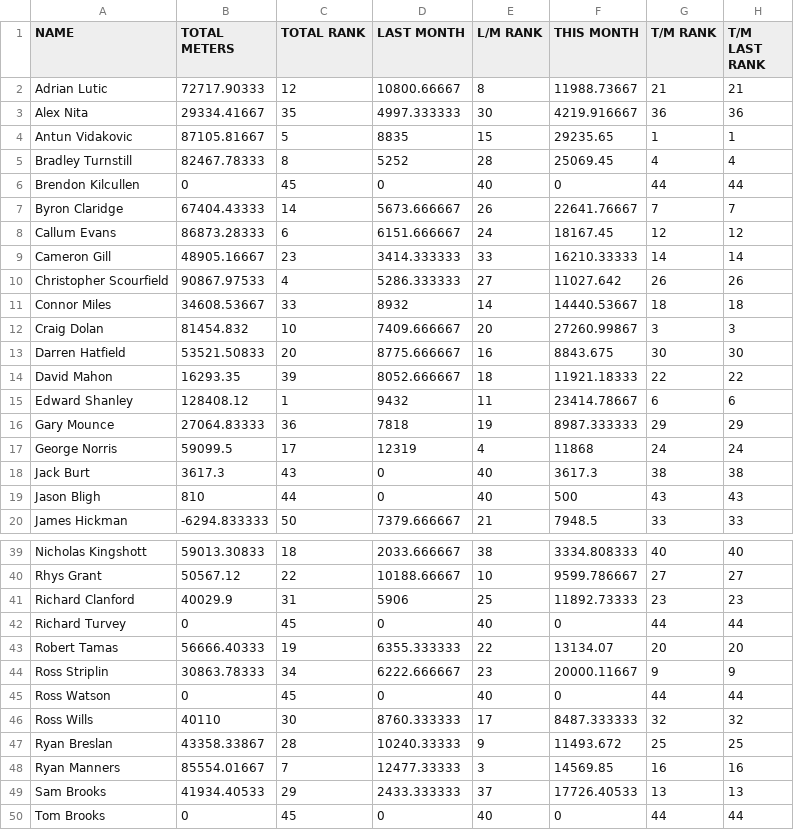
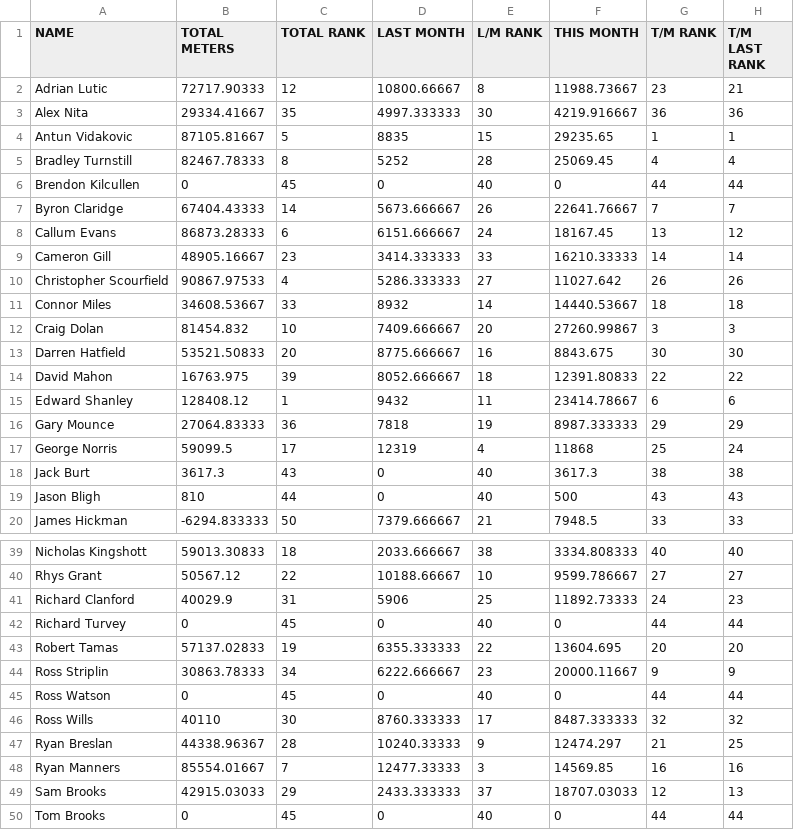
Before and after one commit to HeWearsSpandex/apps, a CSV file: bonus-metres/data/actual_distances.csv, drawn as a sheet; only a part is shown, gaps mark what is left out.

Commit message:
Update distances via VBA

```diff
--- a/bonus-metres/data/actual_distances.csv
+++ b/bonus-metres/data/actual_distances.csv
@@ -1,3 +1,3 @@
 NAME,TOTAL METERS,TOTAL RANK,LAST MONTH,L/M RANK,THIS MONTH,T/M RANK,T/M LAST RANK
-Adrian Lutic,72717.90333,12,10800.66667,8,11988.73667,21,21
+Adrian Lutic,72717.90333,12,10800.66667,8,11988.73667,23,21
 Alex Nita,29334.41667,35,4997.333333,30,4219.916667,36,36
@@ -7,3 +7,3 @@ Brendon Kilcullen,0,45,0,40,0,44,44
 Byron Claridge,67404.43333,14,5673.666667,26,22641.76667,7,7
-Callum Evans,86873.28333,6,6151.666667,24,18167.45,12,12
+Callum Evans,86873.28333,6,6151.666667,24,18167.45,13,12
 Cameron Gill,48905.16667,23,3414.333333,33,16210.33333,14,14
@@ -13,6 +13,6 @@ Craig Dolan,81454.832,10,7409.666667,20,27260.99867,3,3
 Darren Hatfield,53521.50833,20,8775.666667,16,8843.675,30,30
-David Mahon,16293.35,39,8052.666667,18,11921.18333,22,22
+David Mahon,16763.975,39,8052.666667,18,12391.80833,22,22
 Edward Shanley,128408.12,1,9432,11,23414.78667,6,6
 Gary Mounce,27064.83333,36,7818,19,8987.333333,29,29
-George Norris,59099.5,17,12319,4,11868,24,24
+George Norris,59099.5,17,12319,4,11868,25,24
 Jack Burt,3617.3,43,0,40,3617.3,38,38
@@ -40,5 +40,5 @@ Nicholas Kingshott,59013.30833,18,2033.666667,38,3334.808333,40,40
 Rhys Grant,50567.12,22,10188.66667,10,9599.786667,27,27
-Richard Clanford,40029.9,31,5906,25,11892.73333,23,23
+Richard Clanford,40029.9,31,5906,25,11892.73333,24,23
 Richard Turvey,0,45,0,40,0,44,44
-Robert Tamas,56666.40333,19,6355.333333,22,13134.07,20,20
+Robert Tamas,57137.02833,19,6355.333333,22,13604.695,20,20
 Ross Striplin,30863.78333,34,6222.666667,23,20000.11667,9,9
@@ -46,5 +46,5 @@ Ross Watson,0,45,0,40,0,44,44
 Ross Wills,40110,30,8760.333333,17,8487.333333,32,32
-Ryan Breslan,43358.33867,28,10240.33333,9,11493.672,25,25
+Ryan Breslan,44338.96367,28,10240.33333,9,12474.297,21,25
 Ryan Manners,85554.01667,7,12477.33333,3,14569.85,16,16
-Sam Brooks,41934.40533,29,2433.333333,37,17726.40533,13,13
+Sam Brooks,42915.03033,29,2433.333333,37,18707.03033,12,13
 Tom Brooks,0,45,0,40,0,44,44
```
